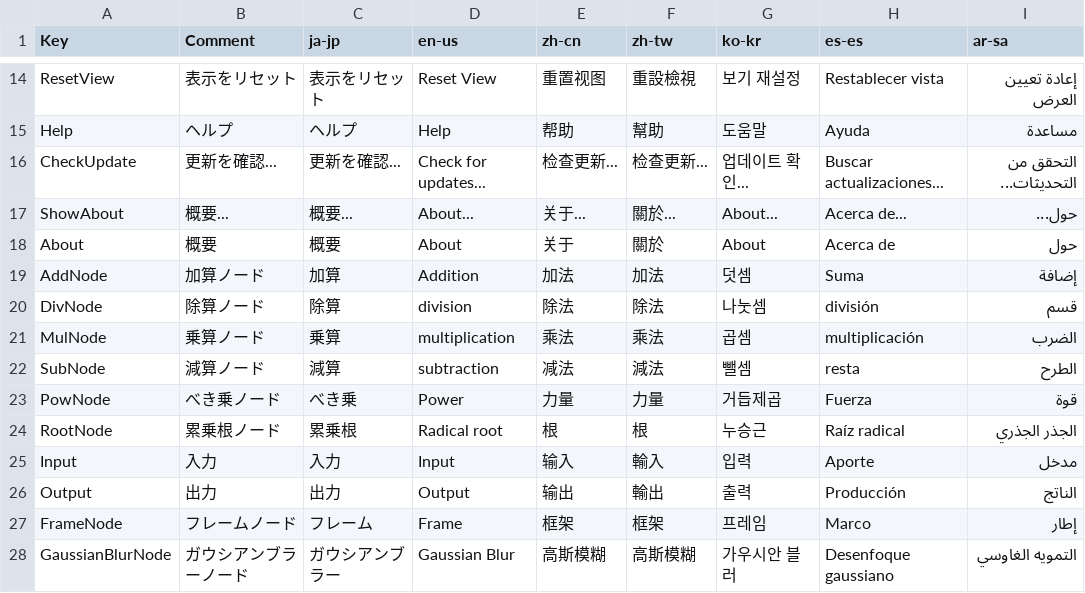
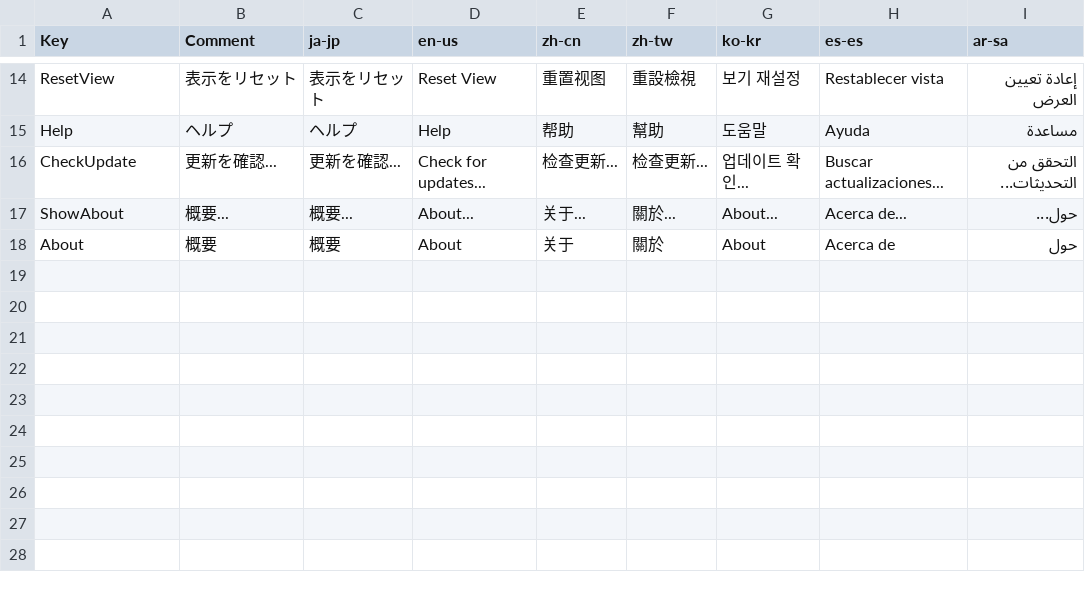
Before and after one commit to p-rer/NodeVideoEffects, a CSV file: NodeVideoEffects.Utility/Text_UI.csv (was NodeVideoEffects.Utility/Text.csv), drawn as a sheet; only a part is shown, gaps mark what is left out; the diff names each change by its address in the sheet, - before the commit and + after, or states it on an @@ line.

```diff
--- a/NodeVideoEffects.Utility/Text.csv
+++ b/NodeVideoEffects.Utility/Text_UI.csv
-row 19: AddNode | 加算ノード | 加算 | Addition | 加法 | 加法 | 덧셈 | Suma | إضافة
-row 20: DivNode | 除算ノード | 除算 | division | 除法 | 除法 | 나눗셈 | división | قسم
-row 21: MulNode | 乗算ノード | 乗算 | multiplication | 乘法 | 乘法 | 곱셈 | multiplicación | الضرب
-row 22: SubNode | 減算ノード | 減算 | subtraction | 减法 | 減法 | 뺄셈 | resta | الطرح
-row 23: PowNode | べき乗ノード | べき乗 | Power | 力量 | 力量 | 거듭제곱 | Fuerza | قوة
-row 24: RootNode | 累乗根ノード | 累乗根 | Radical root | 根 | 根 | 누승근 | Raíz radical | الجذر الجذري
-row 25: Input | 入力 | 入力 | Input | 输入 | 輸入 | 입력 | Aporte | مدخل
-row 26: Output | 出力 | 出力 | Output | 输出 | 輸出 | 출력 | Producción | الناتج
-row 27: FrameNode | フレームノード | フレーム | Frame | 框架 | 框架 | 프레임 | Marco | إطار
-row 28: GaussianBlurNode | ガウシアンブラーノード | ガウシアンブラー | Gaussian Blur | 高斯模糊 | 高斯模糊 | 가우시안 블러 | Desenfoque gaussiano | التمويه الغاوسي
```
Also changed, not shown: 18 other files.
